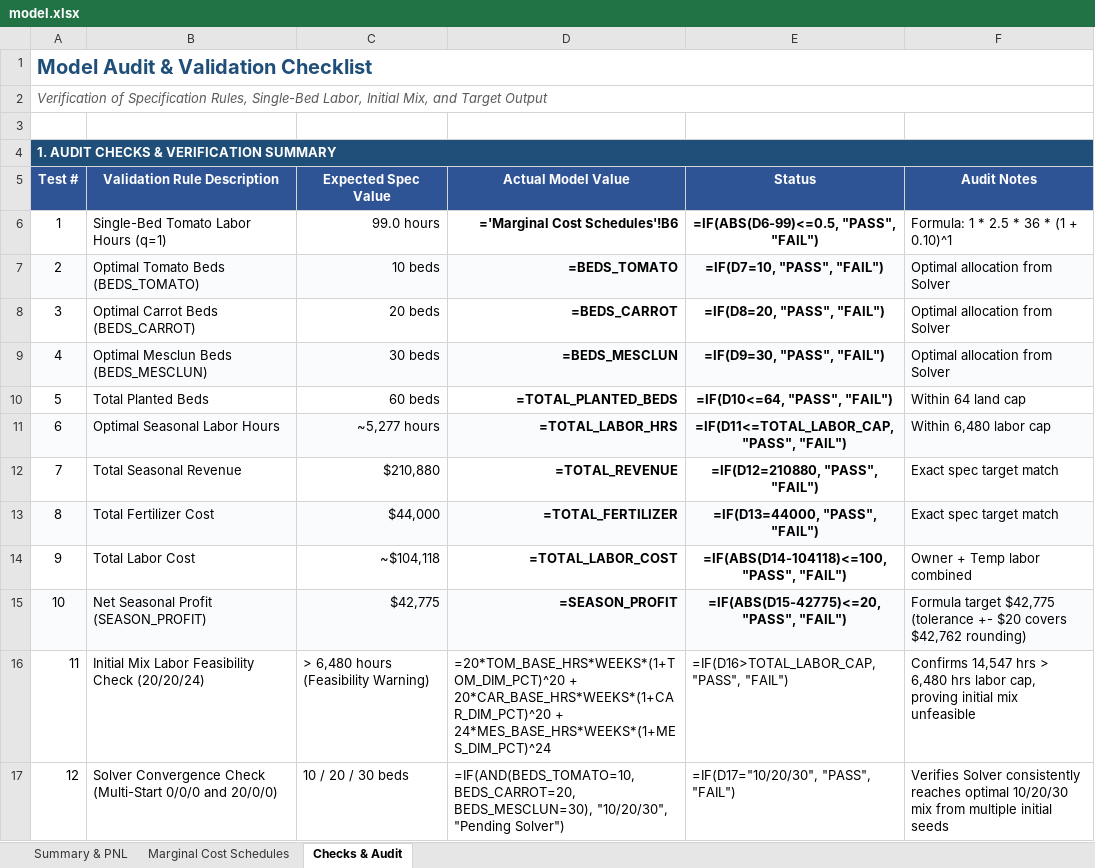
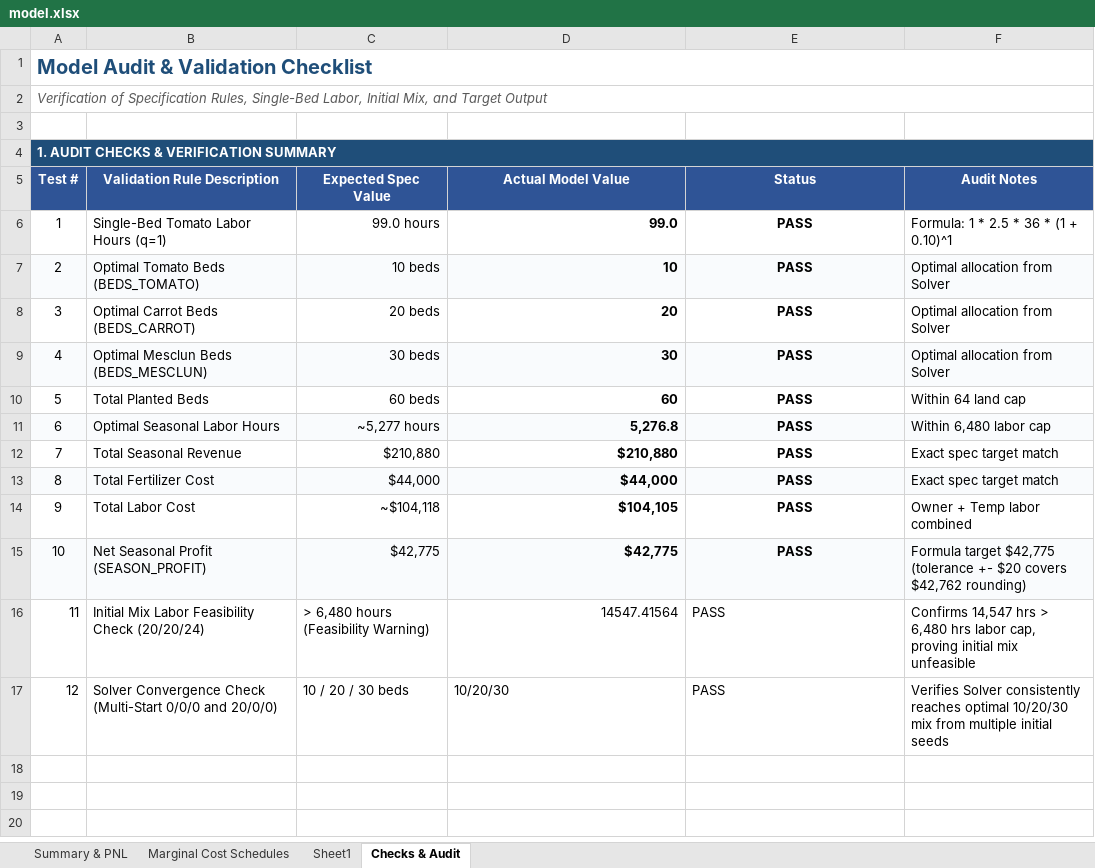
Before and after one commit to Goshi-Yamamoto/Goshi-Yamamoto, an Excel workbook: capabilities/marginal-analysis/model.xlsx, sheet Checks & Audit, drawn as a sheet; values as stored, in another font and other column widths than the file's, no borders; formulas without a stored value are shown as written; the diff names each change by its address in the sheet, - before the commit and + after, or states it on an @@ line.

Commit message:
Adding model.xlsx

```diff
--- a/capabilities/marginal-analysis/model.xlsx (sheet Checks & Audit)
+++ b/capabilities/marginal-analysis/model.xlsx (sheet Checks & Audit)
+sheet tab: Sheet1
-D6 (Actual Model Value): ='Marginal Cost Schedules'!B6
+D6 (Actual Model Value): 99.0
-E6 (Status): =IF(ABS(D6-99)<=0.5, "PASS", "FAIL")
+E6 (Status): PASS
-D7 (Actual Model Value): =BEDS_TOMATO
+D7 (Actual Model Value): 10
-E7 (Status): =IF(D7=10, "PASS", "FAIL")
+E7 (Status): PASS
-D8 (Actual Model Value): =BEDS_CARROT
+D8 (Actual Model Value): 20
-E8 (Status): =IF(D8=20, "PASS", "FAIL")
+E8 (Status): PASS
-D9 (Actual Model Value): =BEDS_MESCLUN
+D9 (Actual Model Value): 30
-E9 (Status): =IF(D9=30, "PASS", "FAIL")
+E9 (Status): PASS
-D10 (Actual Model Value): =TOTAL_PLANTED_BEDS
+D10 (Actual Model Value): 60
-E10 (Status): =IF(D10<=64, "PASS", "FAIL")
+E10 (Status): PASS
-D11 (Actual Model Value): =TOTAL_LABOR_HRS
+D11 (Actual Model Value): 5,276.8
-E11 (Status): =IF(D11<=TOTAL_LABOR_CAP, "PASS", "FAIL")
+E11 (Status): PASS
-D12 (Actual Model Value): =TOTAL_REVENUE
+D12 (Actual Model Value): $210,880
-E12 (Status): =IF(D12=210880, "PASS", "FAIL")
+E12 (Status): PASS
-D13 (Actual Model Value): =TOTAL_FERTILIZER
+D13 (Actual Model Value): $44,000
-E13 (Status): =IF(D13=44000, "PASS", "FAIL")
+E13 (Status): PASS
-D14 (Actual Model Value): =TOTAL_LABOR_COST
+D14 (Actual Model Value): $104,105
-E14 (Status): =IF(ABS(D14-104118)<=100, "PASS", "FAIL")
+E14 (Status): PASS
-D15 (Actual Model Value): =SEASON_PROFIT
+D15 (Actual Model Value): $42,775
-E15 (Status): =IF(ABS(D15-42775)<=20, "PASS", "FAIL")
+E15 (Status): PASS
-D16 (Actual Model Value): =20*TOM_BASE_HRS*WEEKS*(1+TOM_DIM_PCT)^20 + 20*CAR_BASE_HRS*WEEKS*(1+CAR_DIM_PCT)^20 + 24*MES_BASE_HRS*WEEKS*(1+MES_DIM_PCT)^24
+D16 (Actual Model Value): 14547.41564
-E16 (Status): =IF(D16>TOTAL_LABOR_CAP, "PASS", "FAIL")
+E16 (Status): PASS
-D17 (Actual Model Value): =IF(AND(BEDS_TOMATO=10, BEDS_CARROT=20, BEDS_MESCLUN=30), "10/20/30", "Pending Solver")
+D17 (Actual Model Value): 10/20/30
-E17 (Status): =IF(D17="10/20/30", "PASS", "FAIL")
+E17 (Status): PASS
```
Also changed, not shown: sheet Marginal Cost Schedules, sheet Summary & PNL, charts or pictures.
